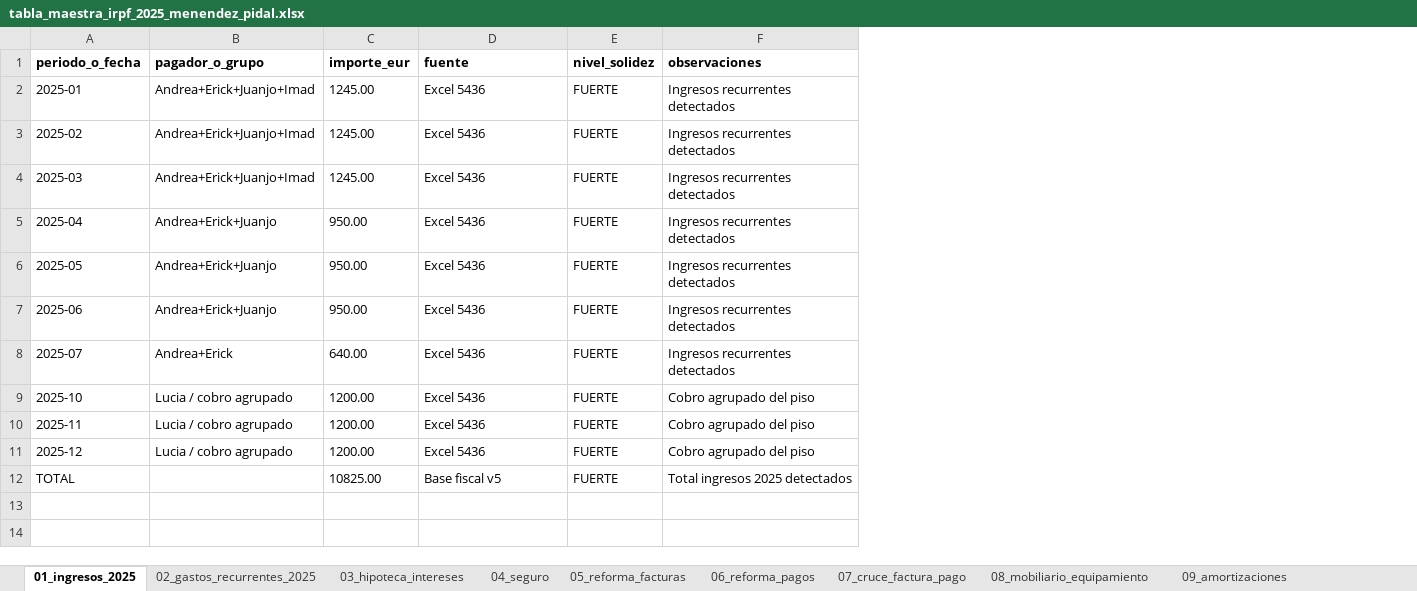
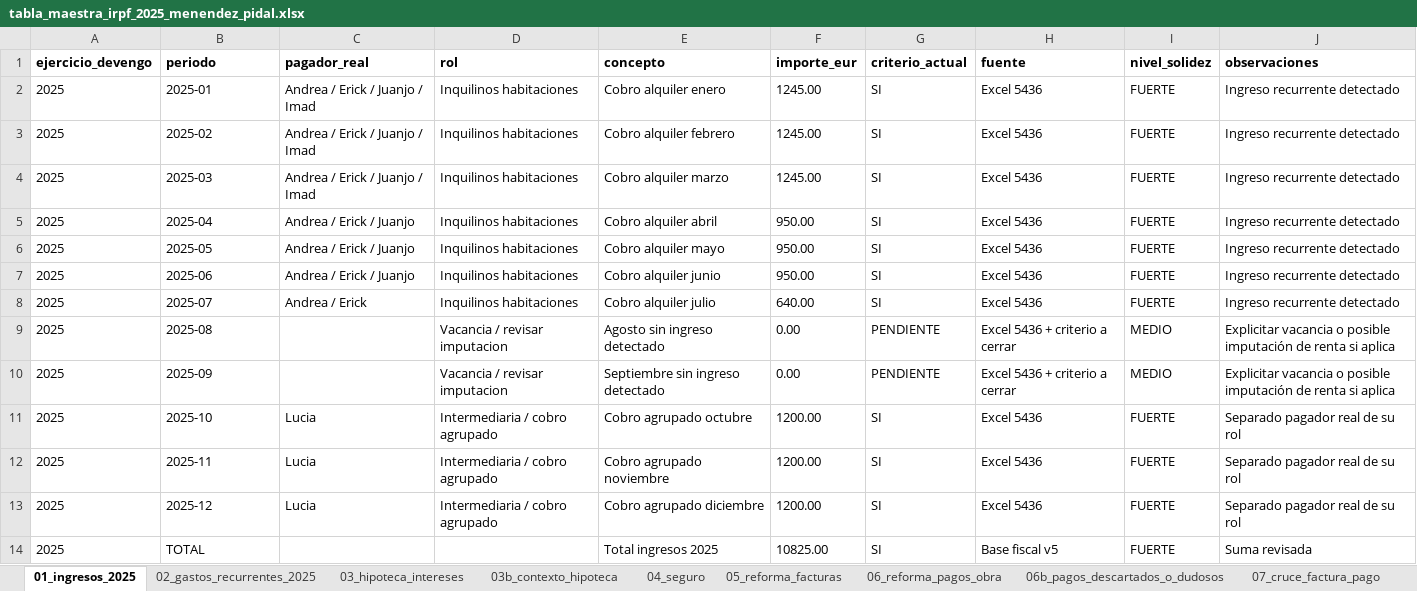
Before and after one commit to jeromo47/personal, an Excel workbook: tabla_maestra_irpf_2025_menendez_pidal.xlsx, sheet 01_ingresos_2025, drawn as a sheet; values as stored, in another font and other column widths than the file's, no borders; removed rows and columns are numbered as before the commit, all else as after; the diff names each change by its address in the sheet, - before the commit and + after, or states it on an @@ line.

```diff
--- a/tabla_maestra_irpf_2025_menendez_pidal.xlsx (sheet 01_ingresos_2025)
+++ b/tabla_maestra_irpf_2025_menendez_pidal.xlsx (sheet 01_ingresos_2025)
-sheet tab: 06_reforma_pagos
+sheet tab: 03b_contexto_hipoteca
+sheet tab: 06_reforma_pagos_obra
+sheet tab: 06b_pagos_descartados_o_dudosos
+column A (ejercicio_devengo), rows 2-8: all 2025; rows 11-14: all 2025
-column B (pagador_o_grupo), rows 2-11: Andrea+Erick+Juanjo+Imad | Andrea+Erick+Juanjo+Imad | Andrea+Erick+Juanjo+Imad | Andrea+Erick+Juanjo | Andrea+Erick+Juanjo | Andrea+Erick+Juanjo | Andrea+Erick | Lucia / cobro agrupado | Lucia / cobro agrupado | Lucia / cobro agrupado
+column C (pagador_real), rows 2-8: Andrea / Erick / Juanjo / Imad | Andrea / Erick / Juanjo / Imad | Andrea / Erick / Juanjo / Imad | Andrea / Erick / Juanjo | Andrea / Erick / Juanjo | Andrea / Erick / Juanjo | Andrea / Erick; rows 11-13: all Lucia
+column D (rol), rows 2-8: all Inquilinos habitaciones; rows 11-13: all Intermediaria / cobro agrupado
+column E (concepto), rows 2-8: Cobro alquiler enero | Cobro alquiler febrero | Cobro alquiler marzo | Cobro alquiler abril | Cobro alquiler mayo | Cobro alquiler junio | Cobro alquiler julio; rows 11-14: Cobro agrupado octubre | Cobro agrupado noviembre | Cobro agrupado diciembre | Total ingresos 2025
+column G (criterio_actual), rows 2-8: all SI; rows 11-14: all SI
-B1: periodo_o_fecha
+B1: periodo
-J2:J8 (observaciones): Ingresos recurrentes detectados
+J2:J8 (observaciones): Ingreso recurrente detectado
+row 9: 2025 | 2025-08 |  | Vacancia / revisar imputacion | Agosto sin ingreso detectado | 0.00 | PENDIENTE | Excel 5436 + criterio a cerrar | MEDIO | Explicitar vacancia o posible imputación de renta si aplica
+row 10: 2025 | 2025-09 |  | Vacancia / revisar imputacion | Septiembre sin ingreso detectado | 0.00 | PENDIENTE | Excel 5436 + criterio a cerrar | MEDIO | Explicitar vacancia o posible imputación de renta si aplica
-J11:J13 (observaciones): Cobro agrupado del piso
+J11:J13 (observaciones): Separado pagador real de su rol
-J14 (observaciones): Total ingresos 2025 detectados
+J14 (observaciones): Suma revisada
```
Also changed, not shown: sheet 08_mobiliario_equipamiento, sheet 09_amortizaciones, sheet 11_riesgos_y_pendientes, sheet 02_gastos_recurrentes_2025, sheet 05_reforma_facturas, sheet 07_cruce_factura_pago, 3 more sheets.
